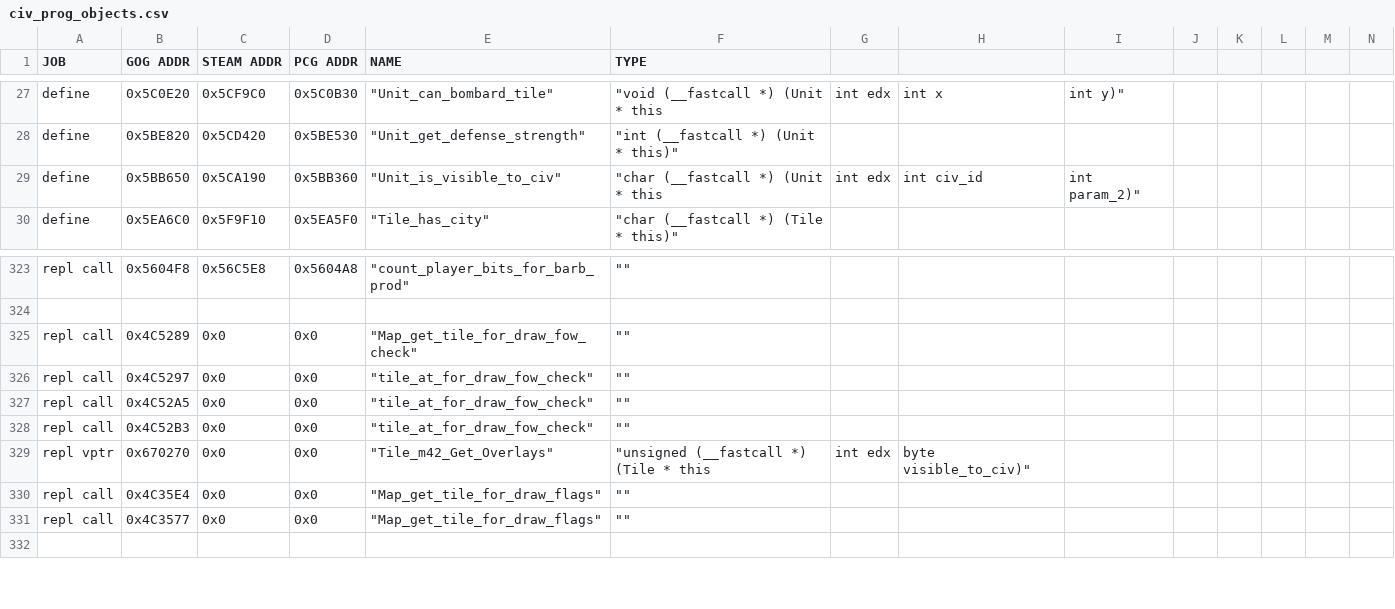
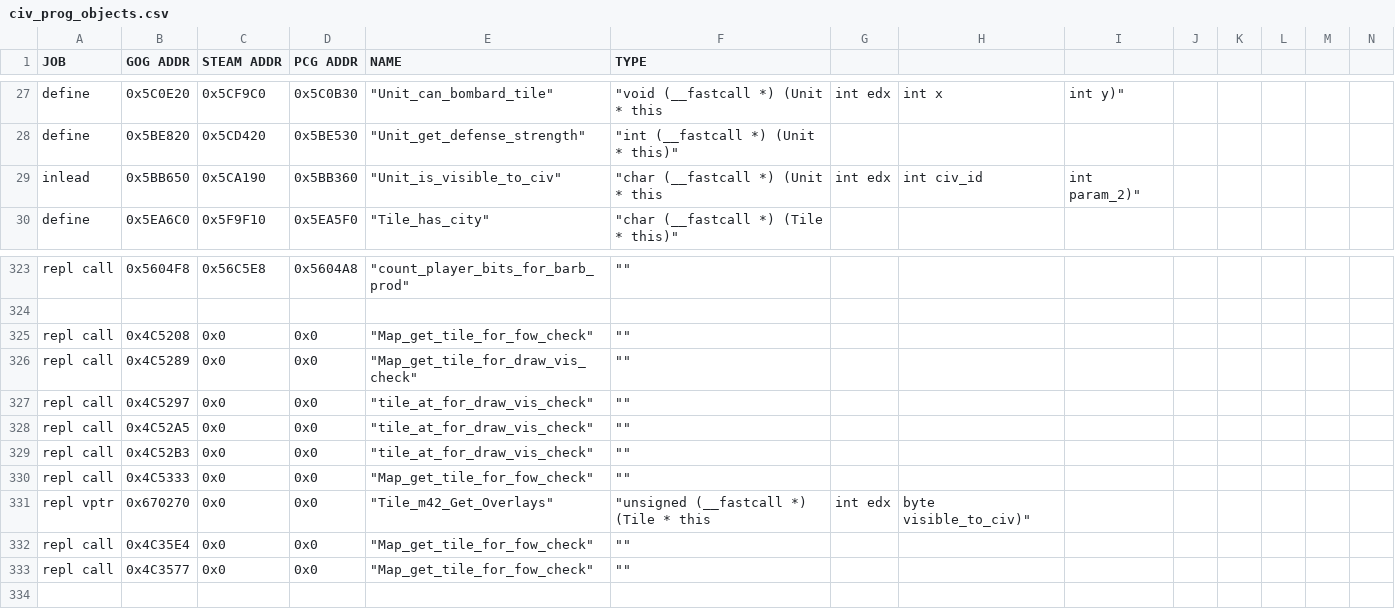
Before and after one commit to maxpetul/C3X, a CSV file: civ_prog_objects.csv, drawn as a sheet; only a part is shown, gaps mark what is left out; addresses are those after the commit; rows hold the shown columns only; the diff names each change by its address in the sheet, - before the commit and + after, or states it on an @@ line.

Commit message:
Replace Unit::is_visible_to_civ to accommodate hotseat shared vis; Replace two more calls to Map::get_tile for same reason; Give replacement funcs more specific names

```diff
--- a/civ_prog_objects.csv
+++ b/civ_prog_objects.csv
-A29 (JOB): define
+A29 (JOB): inlead
+row 325: repl call | 0x4C5208 | 0x0 | 0x0 | "Map_get_tile_for_fow_check" | ""
-E326 (NAME): "Map_get_tile_for_draw_fow_check"
+E326 (NAME): "Map_get_tile_for_draw_vis_check"
-E327:E329 (NAME): "tile_at_for_draw_fow_check"
+E327:E329 (NAME): "tile_at_for_draw_vis_check"
+row 330: repl call | 0x4C5333 | 0x0 | 0x0 | "Map_get_tile_for_fow_check" | ""
-E332:E333 (NAME): "Map_get_tile_for_draw_flags"
+E332:E333 (NAME): "Map_get_tile_for_fow_check"
```
Also changed, not shown: 2 other files.
